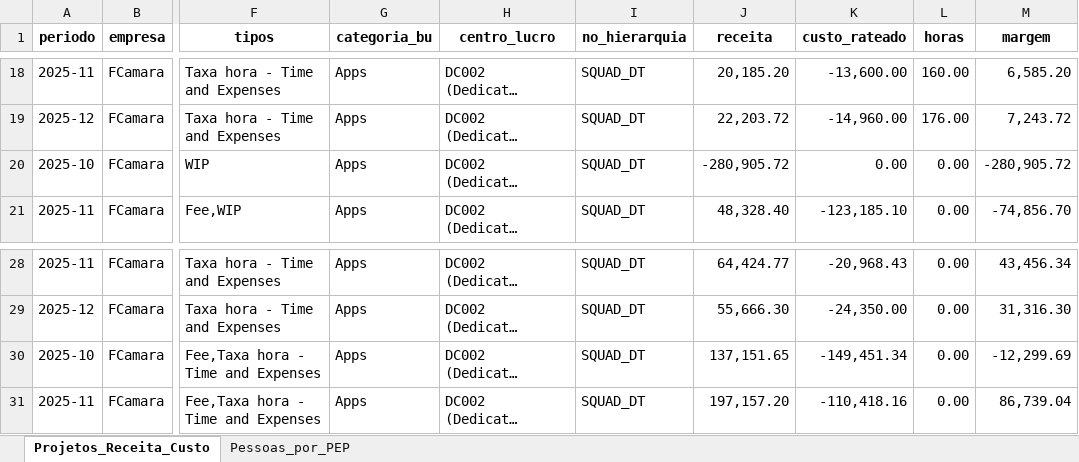
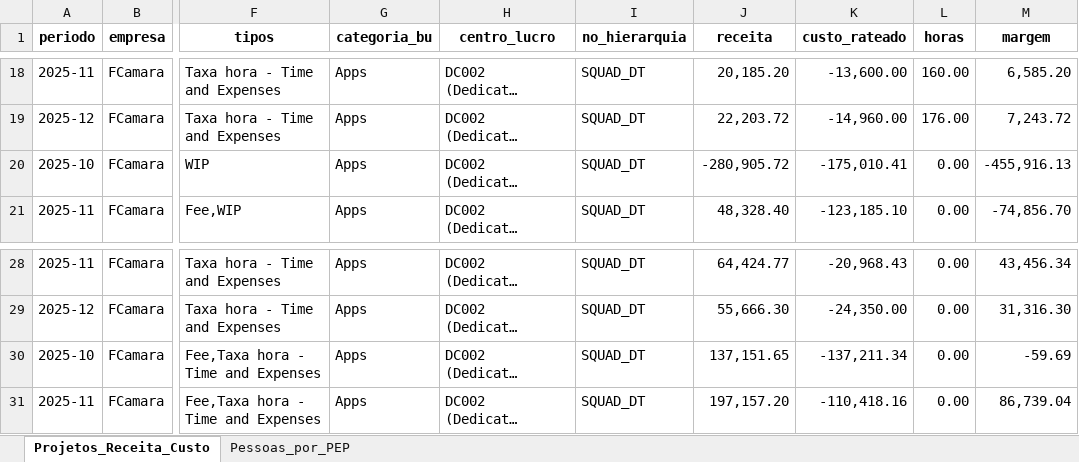
Before and after one commit to amandapaula-oss/worker-dashboard, an Excel workbook: backend/grupo_mult_q4.xlsx, sheet Projetos_Receita_Custo, drawn as a sheet; only a part is shown, gaps mark what is left out; long unchanged cells end in …; values as stored, in another font and other column widths than the file's, no borders; the diff names each change by its address in the sheet, - before the commit and + after, or states it on an @@ line.

```diff
--- a/backend/grupo_mult_q4.xlsx (sheet Projetos_Receita_Custo)
+++ b/backend/grupo_mult_q4.xlsx (sheet Projetos_Receita_Custo)
-K20 (custo_rateado): 0.00
+K20 (custo_rateado): -175,010.41
-M20 (margem): -280,905.72
+M20 (margem): -455,916.13
-K30 (custo_rateado): -149,451.34
+K30 (custo_rateado): -137,211.34
-M30 (margem): -12,299.69
+M30 (margem): -59.69
```
Also changed, not shown: 14 other files.
